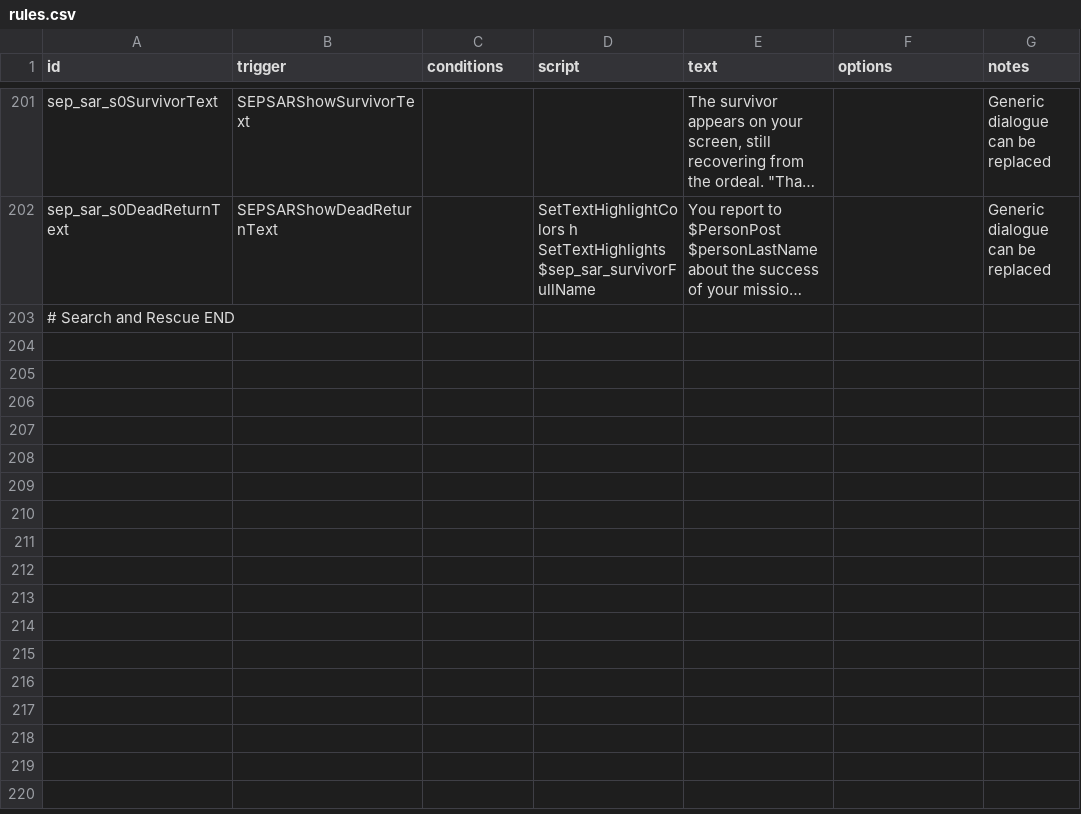
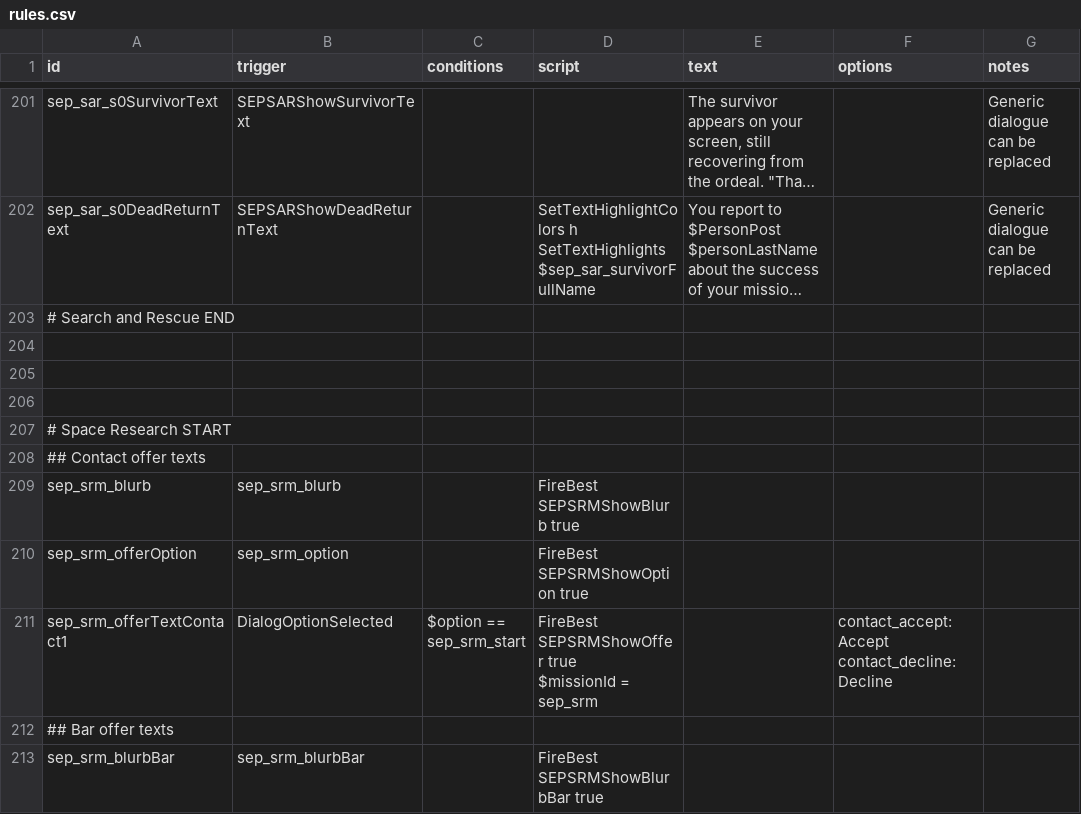
Before and after one commit to AudaxLudos/sector-expansion-pack, a CSV file: data/campaign/rules.csv, drawn as a sheet; only a part is shown, gaps mark what is left out; long unchanged cells end in …; ↵ is a line break in a cell; the diff covers the shown part only; the diff names each change by its address in the sheet, - before the commit and + after, or states it on an @@ line.

Commit message:
Add space research mission

```diff
--- a/data/campaign/rules.csv
+++ b/data/campaign/rules.csv
+row 204: (empty)
+row 205: (empty)
+row 206: (empty)
+row 207: # Space Research START
+row 208: ## Contact offer texts
+row 209: sep_srm_blurb | sep_srm_blurb |  | FireBest SEPSRMShowBlurb true
+row 210: sep_srm_offerOption | sep_srm_option |  | FireBest SEPSRMShowOption true
+row 211: sep_srm_offerTextContact1 | DialogOptionSelected | $option == sep_srm_start | FireBest SEPSRMShowOffer true ↵ $missionId = sep_srm |  | contact_accept:Accept ↵ contact_decline:Decline
+row 212: ## Bar offer texts
+row 213: sep_srm_blurbBar | sep_srm_blurbBar |  | FireBest SEPSRMShowBlurbBar true
```
Also changed, not shown: 20 added rows elsewhere in this file, data/campaign/bar_events.csv, data/campaign/person_missions.csv, 3 other files.
